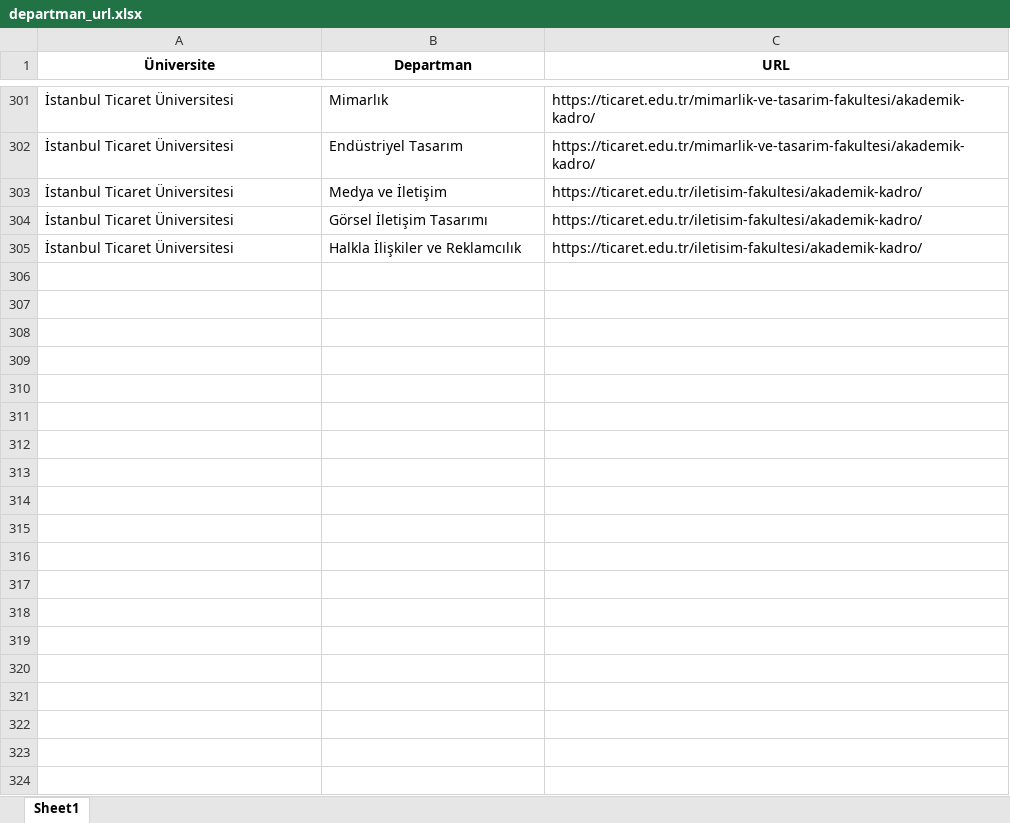
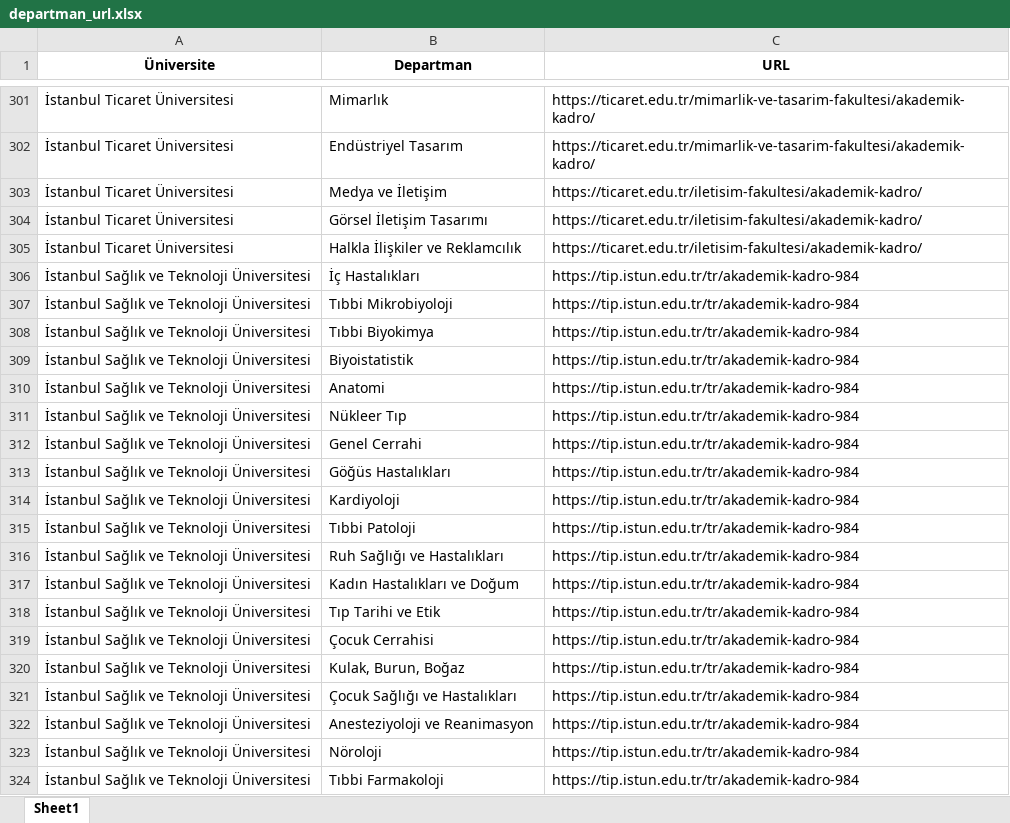
Before and after one commit to egeoruc/CS-452-Project, an Excel workbook: data/departman_url.xlsx, sheet Sheet1, drawn as a sheet; only a part is shown, gaps mark what is left out; values as stored, in another font and other column widths than the file's, no borders; the diff covers the shown part only; the diff names each change by its address in the sheet, - before the commit and + after, or states it on an @@ line.

```diff
--- a/data/departman_url.xlsx (sheet Sheet1)
+++ b/data/departman_url.xlsx (sheet Sheet1)
+row 306: İstanbul Sağlık ve Teknoloji Üniversitesi | İç Hastalıkları | https://tip.istun.edu.tr/tr/akademik-kadro-984
+row 307: İstanbul Sağlık ve Teknoloji Üniversitesi | Tıbbi Mikrobiyoloji | https://tip.istun.edu.tr/tr/akademik-kadro-984
+row 308: İstanbul Sağlık ve Teknoloji Üniversitesi | Tıbbi Biyokimya | https://tip.istun.edu.tr/tr/akademik-kadro-984
+row 309: İstanbul Sağlık ve Teknoloji Üniversitesi | Biyoistatistik | https://tip.istun.edu.tr/tr/akademik-kadro-984
+row 310: İstanbul Sağlık ve Teknoloji Üniversitesi | Anatomi | https://tip.istun.edu.tr/tr/akademik-kadro-984
+row 311: İstanbul Sağlık ve Teknoloji Üniversitesi | Nükleer Tıp | https://tip.istun.edu.tr/tr/akademik-kadro-984
+row 312: İstanbul Sağlık ve Teknoloji Üniversitesi | Genel Cerrahi | https://tip.istun.edu.tr/tr/akademik-kadro-984
+row 313: İstanbul Sağlık ve Teknoloji Üniversitesi | Göğüs Hastalıkları | https://tip.istun.edu.tr/tr/akademik-kadro-984
+row 314: İstanbul Sağlık ve Teknoloji Üniversitesi | Kardiyoloji | https://tip.istun.edu.tr/tr/akademik-kadro-984
+row 315: İstanbul Sağlık ve Teknoloji Üniversitesi | Tıbbi Patoloji | https://tip.istun.edu.tr/tr/akademik-kadro-984
+row 316: İstanbul Sağlık ve Teknoloji Üniversitesi | Ruh Sağlığı ve Hastalıkları | https://tip.istun.edu.tr/tr/akademik-kadro-984
+row 317: İstanbul Sağlık ve Teknoloji Üniversitesi | Kadın Hastalıkları ve Doğum | https://tip.istun.edu.tr/tr/akademik-kadro-984
+row 318: İstanbul Sağlık ve Teknoloji Üniversitesi | Tıp Tarihi ve Etik | https://tip.istun.edu.tr/tr/akademik-kadro-984
+row 319: İstanbul Sağlık ve Teknoloji Üniversitesi | Çocuk Cerrahisi | https://tip.istun.edu.tr/tr/akademik-kadro-984
+row 320: İstanbul Sağlık ve Teknoloji Üniversitesi | Kulak, Burun, Boğaz | https://tip.istun.edu.tr/tr/akademik-kadro-984
+row 321: İstanbul Sağlık ve Teknoloji Üniversitesi | Çocuk Sağlığı ve Hastalıkları | https://tip.istun.edu.tr/tr/akademik-kadro-984
+row 322: İstanbul Sağlık ve Teknoloji Üniversitesi | Anesteziyoloji ve Reanimasyon | https://tip.istun.edu.tr/tr/akademik-kadro-984
+row 323: İstanbul Sağlık ve Teknoloji Üniversitesi | Nöroloji | https://tip.istun.edu.tr/tr/akademik-kadro-984
+row 324: İstanbul Sağlık ve Teknoloji Üniversitesi | Tıbbi Farmakoloji | https://tip.istun.edu.tr/tr/akademik-kadro-984
```
Also changed, not shown: 90 added rows elsewhere in this sheet, data/kadro.xlsx, 5 other files.
